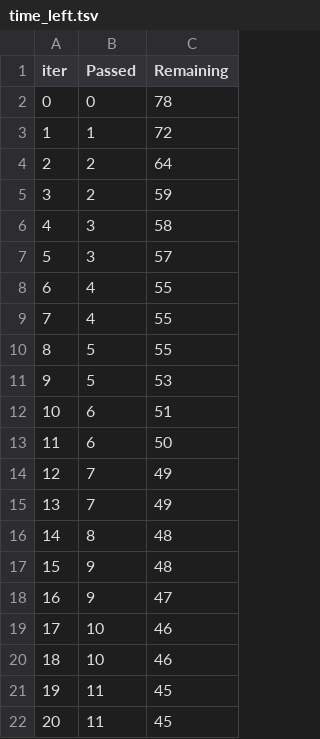
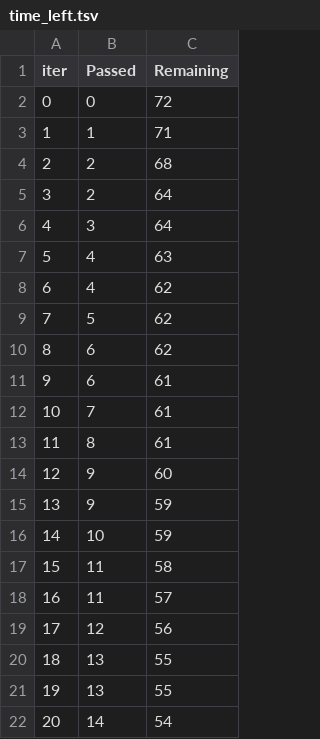
Before and after one commit to hcolquho/DS3000-Group-4, a TSV file: catboost_info/time_left.tsv, drawn as a sheet; only a part is shown; the diff covers the shown part only.

Commit message:
Catboost file added

```diff
--- a/catboost_info/time_left.tsv
+++ b/catboost_info/time_left.tsv
@@ -1,22 +1,22 @@
 iter	Passed	Remaining
-0	0	78
-1	1	72
-2	2	64
-3	2	59
-4	3	58
-5	3	57
-6	4	55
-7	4	55
-8	5	55
-9	5	53
-10	6	51
-11	6	50
-12	7	49
-13	7	49
-14	8	48
-15	9	48
-16	9	47
-17	10	46
-18	10	46
-19	11	45
-20	11	45
+0	0	72
+1	1	71
+2	2	68
+3	2	64
+4	3	64
+5	4	63
+6	4	62
+7	5	62
+8	6	62
+9	6	61
+10	7	61
+11	8	61
+12	9	60
+13	9	59
+14	10	59
+15	11	58
+16	11	57
+17	12	56
+18	13	55
+19	13	55
+20	14	54
```
Also changed, not shown: 152 edited cells elsewhere in this file, 7 other files.
